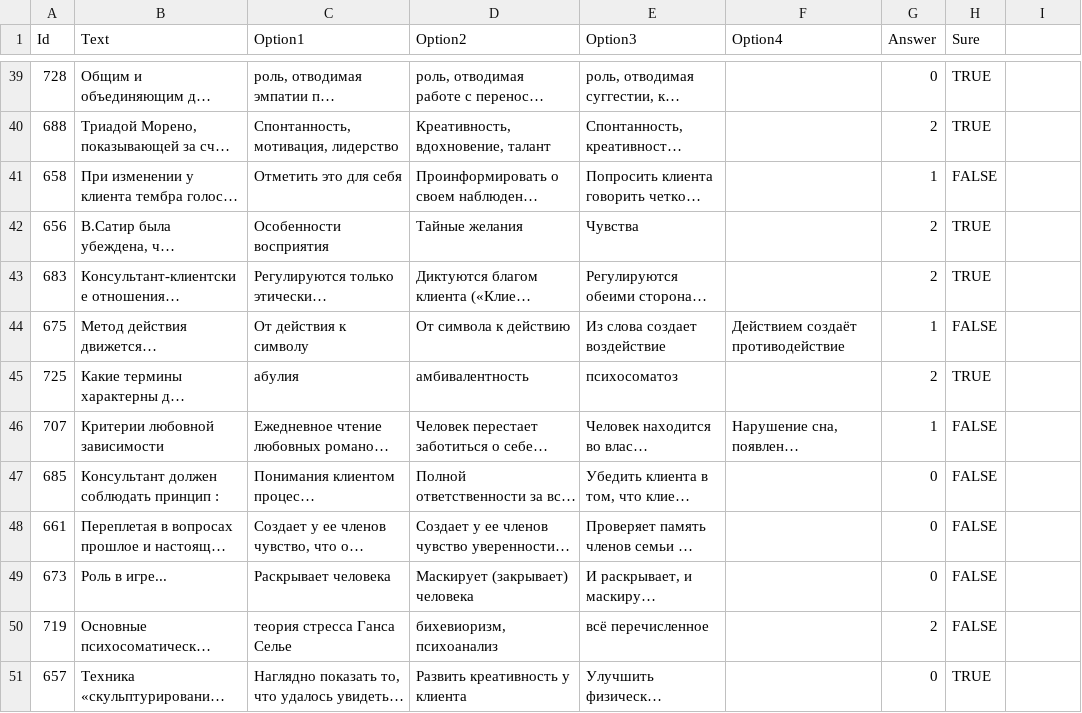
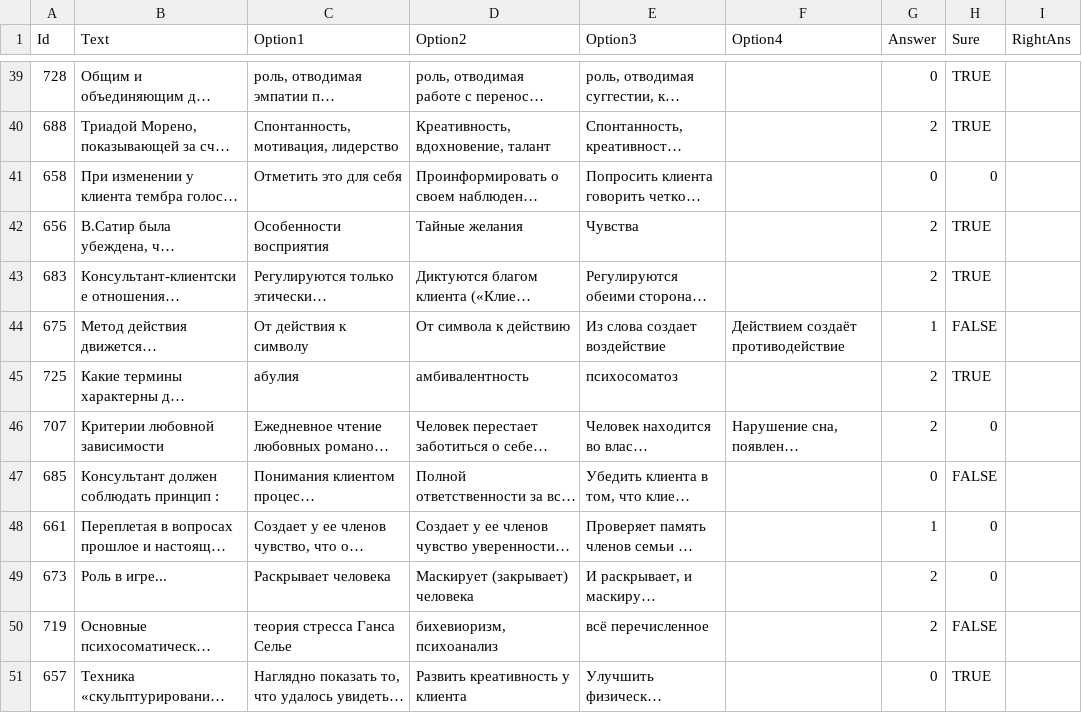
Before and after one commit to mrbazzik/PythonProblemSolving, a CSV file: PSYCONS_FIX.csv, drawn as a sheet; only a part is shown, gaps mark what is left out; long unchanged cells end in …; the diff covers the shown part only; the diff names each change by its address in the sheet, - before the commit and + after, or states it on an @@ line.

```diff
--- a/PSYCONS_FIX.csv
+++ b/PSYCONS_FIX.csv
-I1: (empty)
+I1: RightAns
-G41 (Answer): 1
+G41 (Answer): 0
-H41 (Sure): FALSE
+H41 (Sure): 0
-G46 (Answer): 1
+G46 (Answer): 2
-H46 (Sure): FALSE
+H46 (Sure): 0
-G48 (Answer): 0
+G48 (Answer): 1
-H48:H49 (Sure): FALSE
+H48:H49 (Sure): 0
-G49 (Answer): 0
+G49 (Answer): 2
```
Also changed, not shown: 28 edited cells elsewhere in this file, 2 other files.
